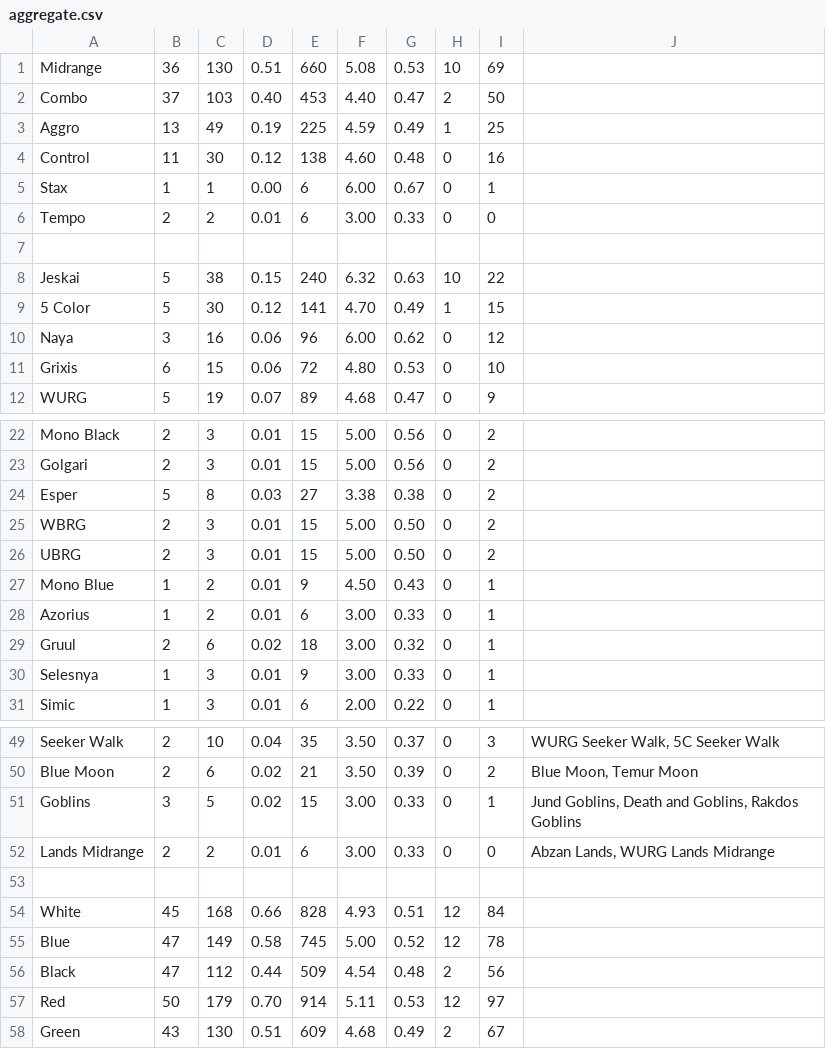
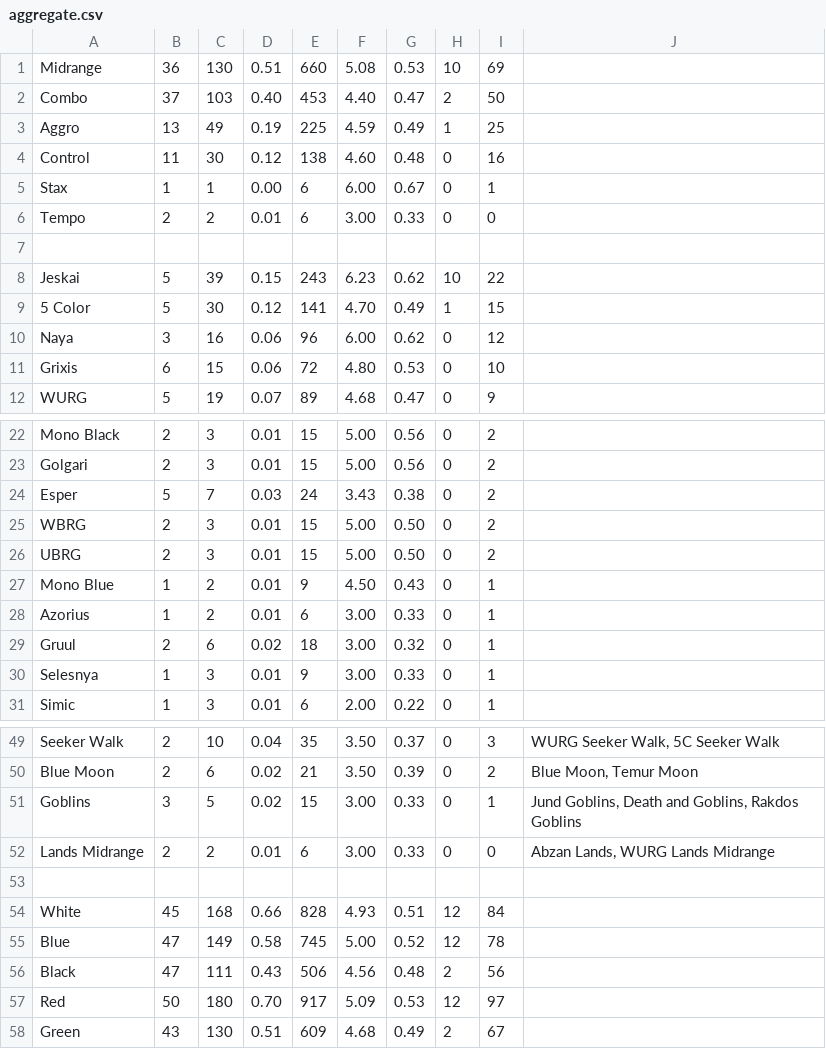
Before and after one commit to kvnchen/canlander, a CSV file: aggregate.csv, drawn as a sheet; only a part is shown, gaps mark what is left out.

```diff
--- a/aggregate.csv
+++ b/aggregate.csv
@@ -7,3 +7,3 @@ Tempo, 2, 2, 0.01, 6, 3.00, 0.33, 0, 0
 
-Jeskai, 5, 38, 0.15, 240, 6.32, 0.63, 10, 22
+Jeskai, 5, 39, 0.15, 243, 6.23, 0.62, 10, 22
 5 Color, 5, 30, 0.12, 141, 4.70, 0.49, 1, 15
@@ -23,3 +23,3 @@ Mono Black, 2, 3, 0.01, 15, 5.00, 0.56, 0, 2
 Golgari, 2, 3, 0.01, 15, 5.00, 0.56, 0, 2
-Esper, 5, 8, 0.03, 27, 3.38, 0.38, 0, 2
+Esper, 5, 7, 0.03, 24, 3.43, 0.38, 0, 2
 WBRG, 2, 3, 0.01, 15, 5.00, 0.50, 0, 2
@@ -55,4 +55,4 @@ White, 45, 168, 0.66, 828, 4.93, 0.51, 12, 84
 Blue, 47, 149, 0.58, 745, 5.00, 0.52, 12, 78
-Black, 47, 112, 0.44, 509, 4.54, 0.48, 2, 56
-Red, 50, 179, 0.70, 914, 5.11, 0.53, 12, 97
+Black, 47, 111, 0.43, 506, 4.56, 0.48, 2, 56
+Red, 50, 180, 0.70, 917, 5.09, 0.53, 12, 97
 Green, 43, 130, 0.51, 609, 4.68, 0.49, 2, 67
```
Also changed, not shown: decks.csv, matchups.csv, 3 other files.
